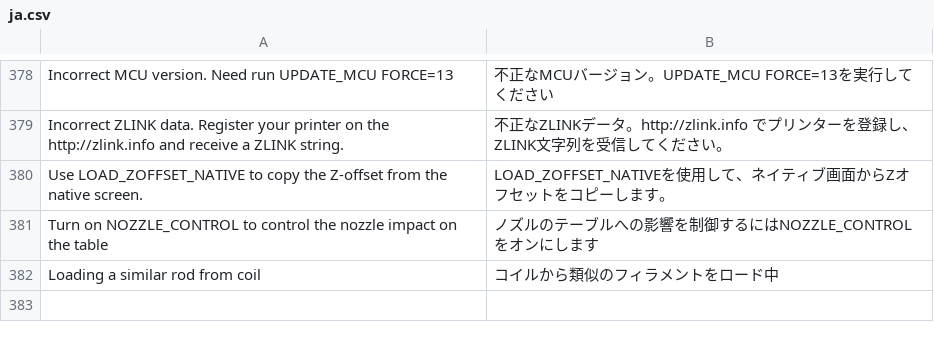
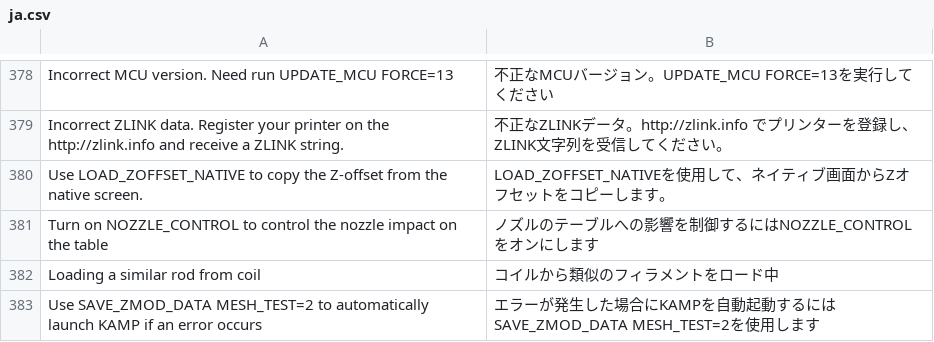
Before and after one commit to ninjamida/zmod_base, a CSV file: csv/ja.csv, drawn as a sheet; only a part is shown, gaps mark what is left out.

```diff
--- a/csv/ja.csv
+++ b/csv/ja.csv
@@ -382 +382,2 @@ Turn on NOZZLE_CONTROL to control the nozzle impact on the table;ノズルのテ
 Loading a similar rod from coil;コイルから類似のフィラメントをロード中
+Use SAVE_ZMOD_DATA MESH_TEST=2 to automatically launch KAMP if an error occurs;エラーが発生した場合にKAMPを自動起動するにはSAVE_ZMOD_DATA MESH_TEST=2を使用します
```
Also changed, not shown: csv/cs.csv, csv/de.csv, 10 other files.
